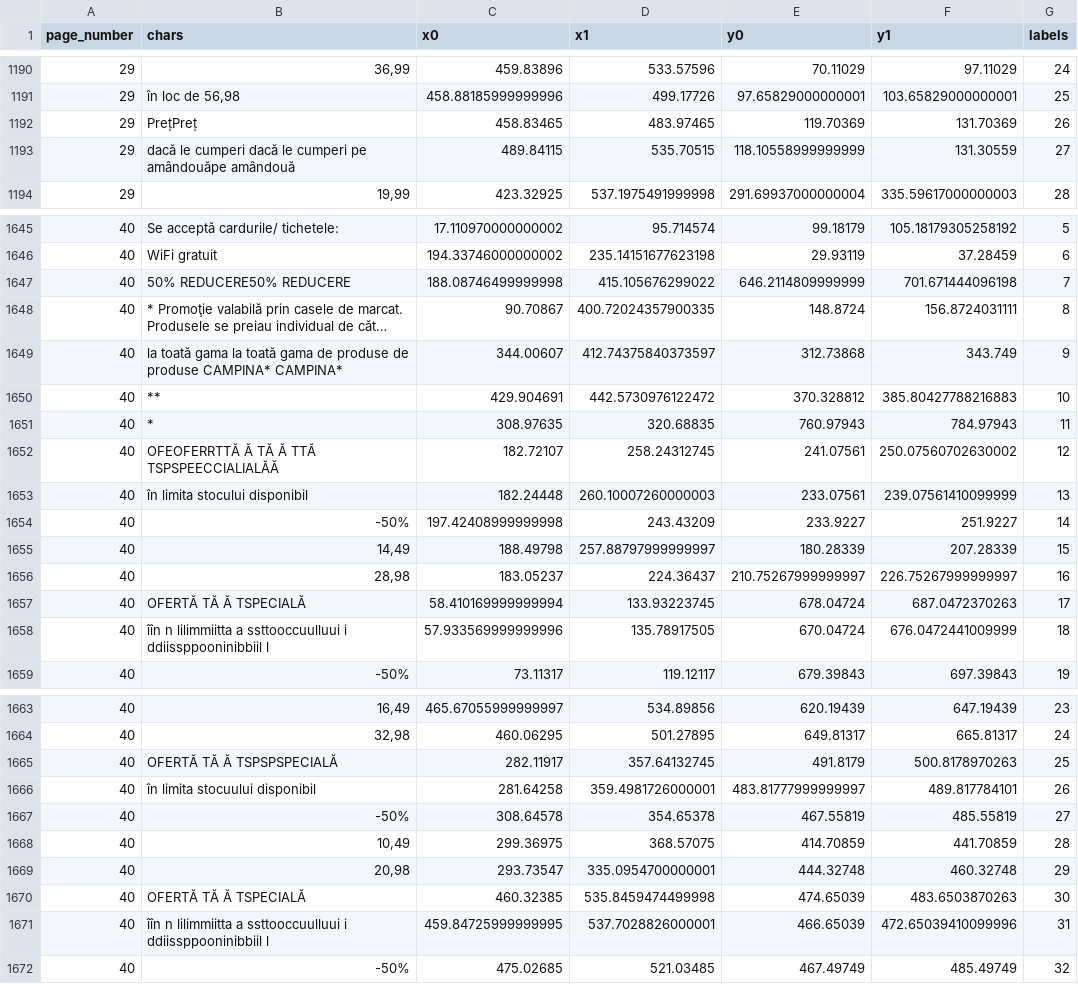
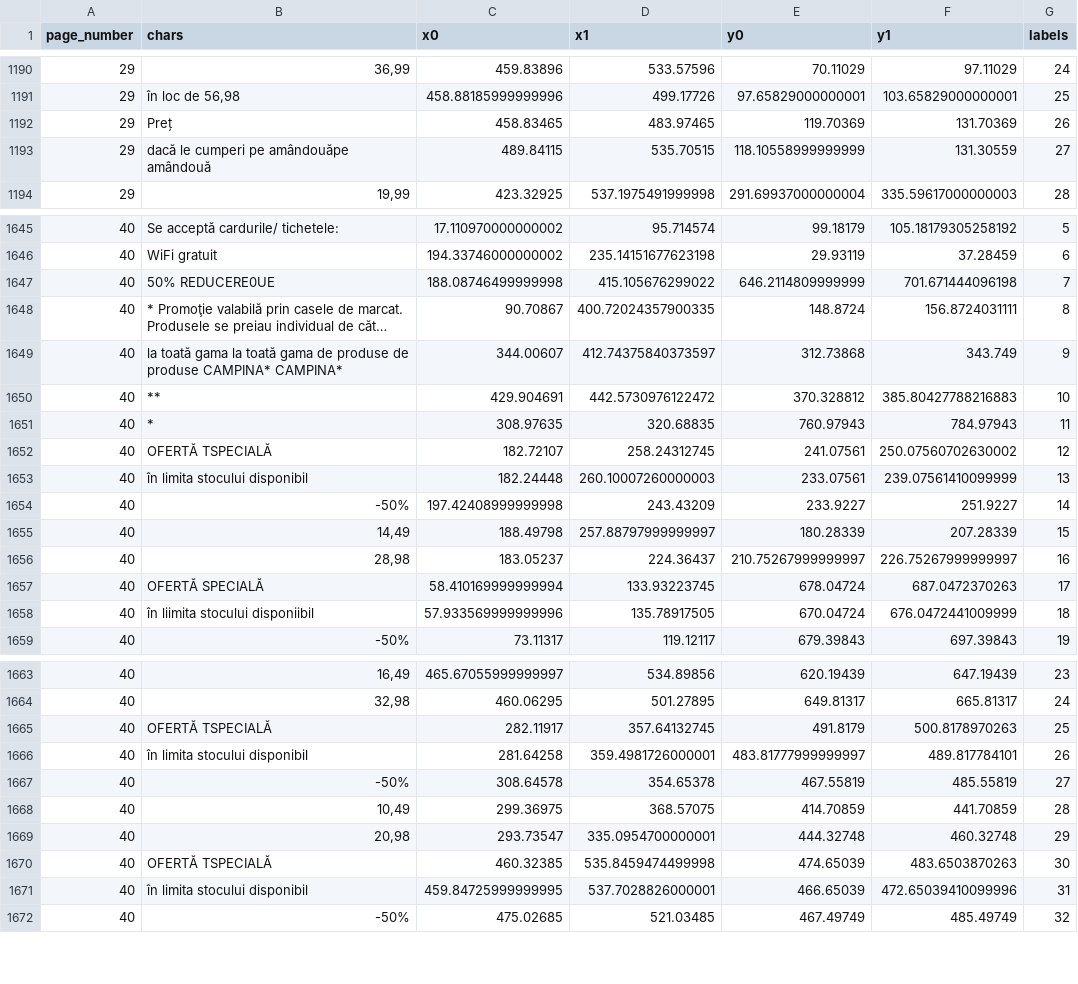
Before and after one commit to gradinarualex/leaflet-data-extractor, a CSV file: leaflets/pdfs_word_groups_output/RO43-1000_groups.csv, drawn as a sheet; only a part is shown, gaps mark what is left out; long unchanged cells end in …; the diff covers the shown part only; the diff names each change by its address in the sheet, - before the commit and + after, or states it on an @@ line.

```diff
--- a/leaflets/pdfs_word_groups_output/RO43-1000_groups.csv
+++ b/leaflets/pdfs_word_groups_output/RO43-1000_groups.csv
-B1192 (chars): PrețPreț
+B1192 (chars): Preț
-B1193 (chars): …le cumperi dacă le cumperi pe amândouăpe…
+B1193 (chars): …le cumperi pe amândouăpe…
-B1647 (chars): 50% REDUCERE50% REDUCERE
+B1647 (chars): 50% REDUCERE0UE
-B1652 (chars): OFEOFERRTTĂ Ă TĂ Ă TTĂ TSPSPEECCIALIALĂĂ
+B1652 (chars): OFERTĂ TSPECIALĂ
-B1657 (chars): OFERTĂ TĂ Ă TSPECIALĂ
+B1657 (chars): OFERTĂ SPECIALĂ
-B1658 (chars): îîn n lilimmiitta a ssttooccuulluui i ddiissppooninibbiil l
+B1658 (chars): în liimita stocului disponiibil
-B1665 (chars): OFERTĂ TĂ Ă TSPSPSPECIALĂ
+B1665 (chars): OFERTĂ TSPECIALĂ
-B1666 (chars): în limita stocuului disponibil
+B1666 (chars): în limita stocului disponibil
-B1670 (chars): OFERTĂ TĂ Ă TSPECIALĂ
+B1670 (chars): OFERTĂ TSPECIALĂ
-B1671 (chars): îîn n lilimmiitta a ssttooccuulluui i ddiissppooninibbiil l
+B1671 (chars): în limita stocului disponibil
```
Also changed, not shown: 58 edited cells elsewhere in this file, 12 other files.
